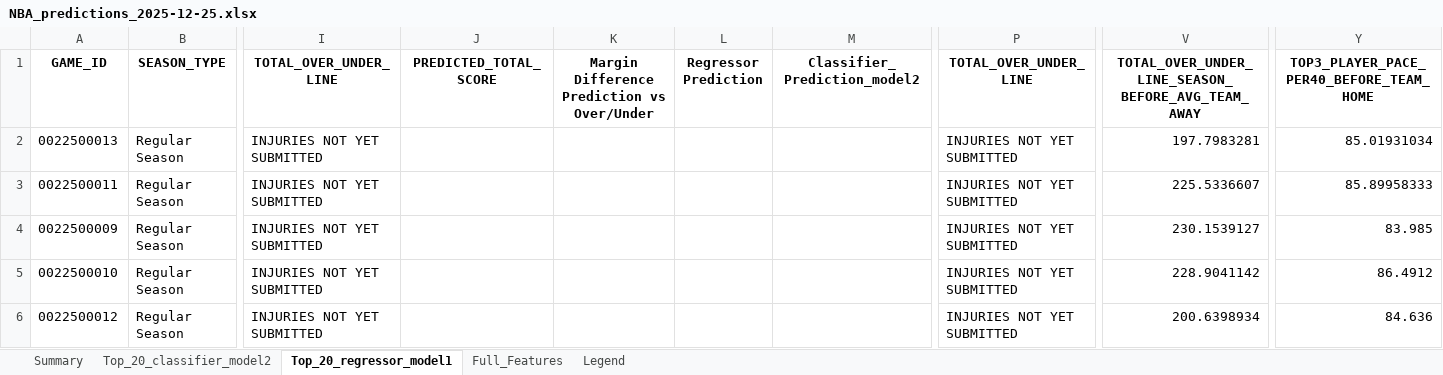
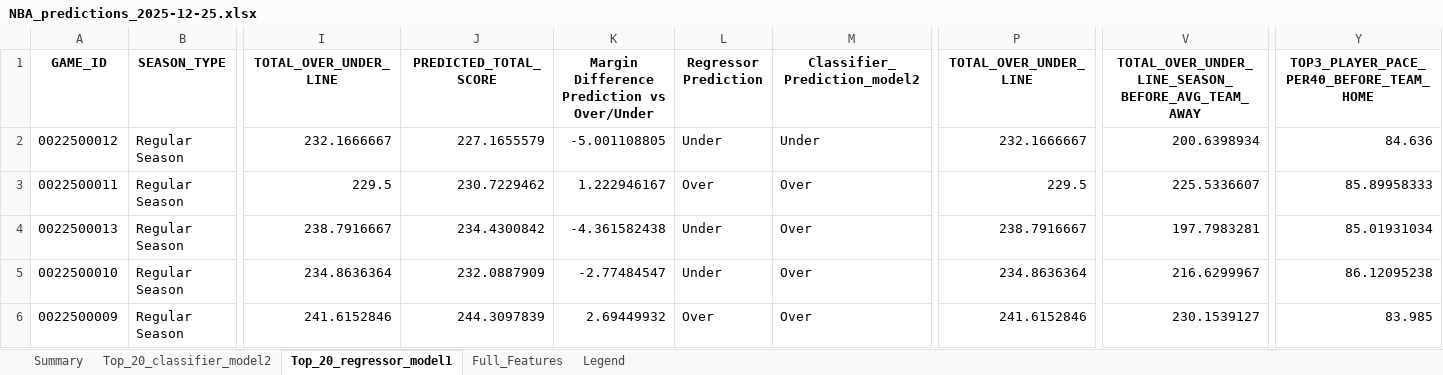
Before and after one commit to aalvarezvarela/NBA_over_under_predictor, an Excel workbook: Predictions/NBA_predictions_2025-12-25.xlsx, sheet Top_20_regressor_model1, drawn as a sheet; only a part is shown, gaps mark what is left out; values as stored, in another font and other column widths than the file's, no borders; 1 other sheet too large or unreadable and not compared; removed rows and columns are numbered as before the commit, all else as after; rows hold the shown columns only; the diff names each change by its address in the sheet, - before the commit and + after, or states it on an @@ line.

```diff
--- a/Predictions/NBA_predictions_2025-12-25.xlsx (sheet Top_20_regressor_model1)
+++ b/Predictions/NBA_predictions_2025-12-25.xlsx (sheet Top_20_regressor_model1)
+row 2: 0022500012 | Regular Season | 232.1666667 | 227.1655579 | -5.001108805 | Under | Under | 232.1666667 | 200.6398934 | 84.636
+row 3: 0022500011 | Regular Season | 229.5 | 230.7229462 | 1.222946167 | Over | Over | 229.5 | 225.5336607 | 85.89958333
-I4 (TOTAL_OVER_UNDER_LINE): INJURIES NOT YET SUBMITTED
+I4 (TOTAL_OVER_UNDER_LINE): 238.7916667
-J4 (PREDICTED_TOTAL_SCORE): (empty)
+J4 (PREDICTED_TOTAL_SCORE): 234.4300842
-K4: (empty)
+K4: -4.361582438
-L4 (Regressor Prediction): (empty)
+L4 (Regressor Prediction): Under
-M4 (Classifier_Prediction_model2): (empty)
+M4 (Classifier_Prediction_model2): Over
-P4 (TOTAL_OVER_UNDER_LINE): INJURIES NOT YET SUBMITTED
+P4 (TOTAL_OVER_UNDER_LINE): 238.7916667
-row 3: 0022500011 | Regular Season | INJURIES NOT YET SUBMITTED |  |  |  |  | INJURIES NOT YET SUBMITTED | 225.5336607 | 85.89958333
-row 4: 0022500009 | Regular Season | INJURIES NOT YET SUBMITTED |  |  |  |  | INJURIES NOT YET SUBMITTED | 230.1539127 | 83.985
-I5 (TOTAL_OVER_UNDER_LINE): INJURIES NOT YET SUBMITTED
+I5 (TOTAL_OVER_UNDER_LINE): 234.8636364
-J5 (PREDICTED_TOTAL_SCORE): (empty)
+J5 (PREDICTED_TOTAL_SCORE): 232.0887909
-K5: (empty)
+K5: -2.77484547
-L5 (Regressor Prediction): (empty)
+L5 (Regressor Prediction): Under
-M5 (Classifier_Prediction_model2): (empty)
+M5 (Classifier_Prediction_model2): Over
-P5 (TOTAL_OVER_UNDER_LINE): INJURIES NOT YET SUBMITTED
+P5 (TOTAL_OVER_UNDER_LINE): 234.8636364
-V5: 228.9041142
+V5: 216.6299967
-Y5: 86.4912
+Y5: 86.12095238
-row 6: 0022500012 | Regular Season | INJURIES NOT YET SUBMITTED |  |  |  |  | INJURIES NOT YET SUBMITTED | 200.6398934 | 84.636
+row 6: 0022500009 | Regular Season | 241.6152846 | 244.3097839 | 2.69449932 | Over | Over | 241.6152846 | 230.1539127 | 83.985
```
Also changed, not shown: sheet Top_20_classifier_model2, sheet Summary, 12 other files.
